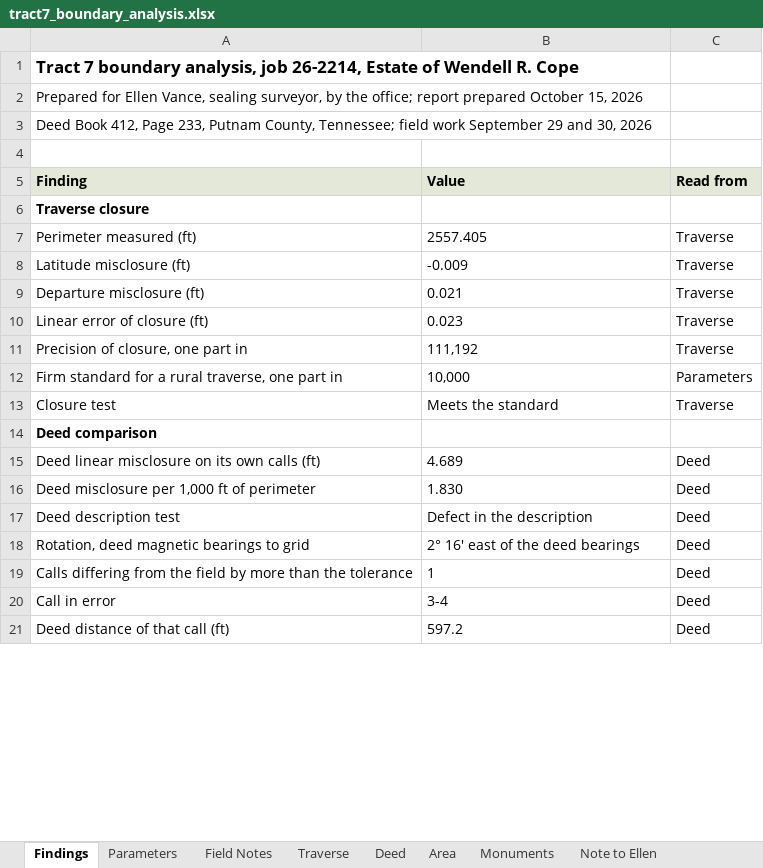
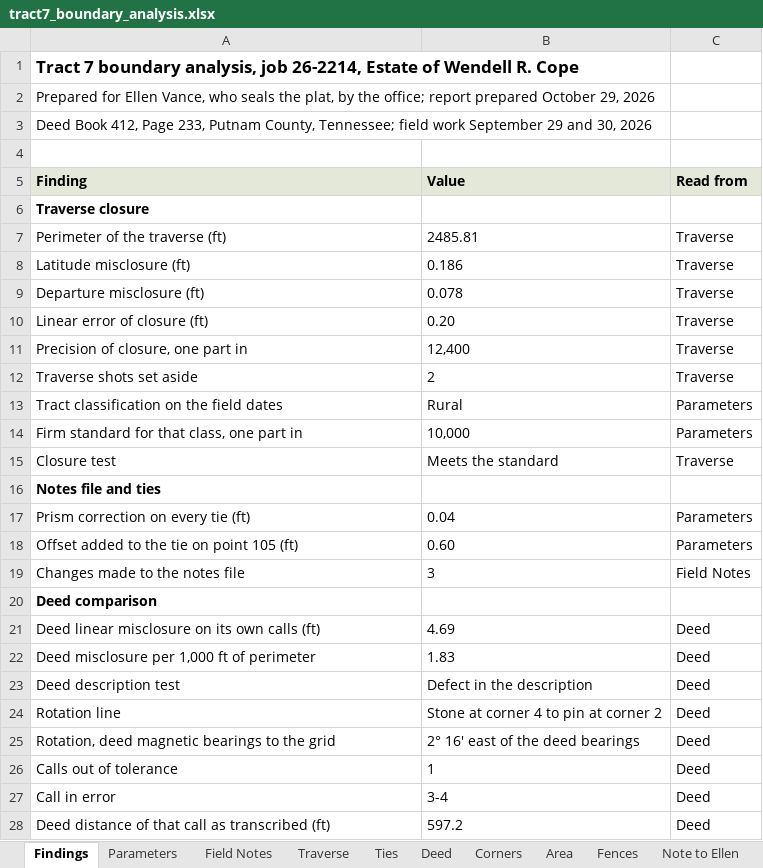
Before and after one commit to goatware-ai/snk-hazy, an Excel workbook: submissions/06-tract7-boundary-retracement/solution/tract7_boundary_analysis.xlsx, sheet Findings, drawn as a sheet; only a part is shown; values as stored, in another font and other column widths than the file's, no borders; removed rows and columns are numbered as before the commit, all else as after; the diff covers the shown part only; the diff names each change by its address in the sheet, - before the commit and + after, or states it on an @@ line.

Commit message:
fix submissions/06-tract7-boundary-retracement

```diff
--- a/submissions/06-tract7-boundary-retracement/solution/tract7_boundary_analysis.xlsx (sheet Findings)
+++ b/submissions/06-tract7-boundary-retracement/solution/tract7_boundary_analysis.xlsx (sheet Findings)
-sheet tab: Monuments
+sheet tab: Corners
+sheet tab: Ties
+sheet tab: Fences
@@ sheet tab order changed: Findings | Parameters | Field Notes | Traverse | Ties | Deed | Corners | Area | Fences | Note to Ellen @@
-A2 (Finding): …Ellen Vance, sealing surveyor, by the office; report prepared October 15, 2026
+A2 (Finding): …Ellen Vance, who seals the plat, by the office; report prepared October 29, 2026
-row 7: Perimeter measured (ft) | 2557.405 | Traverse
+row 7: Perimeter of the traverse (ft) | 2485.81 | Traverse
-B8 (Value): -0.009
+B8 (Value): 0.186
-B9 (Value): 0.021
+B9 (Value): 0.078
-B10 (Value): 0.023
+B10 (Value): 0.20
-B11 (Value): 111,192
+B11 (Value): 12,400
+row 12: Traverse shots set aside | 2 | Traverse
+row 13: Tract classification on the field dates | Rural | Parameters
-A14 (Finding): Firm standard for a rural traverse, one part in
+A14 (Finding): Firm standard for that class, one part in
+row 16: Notes file and ties
+row 17: Prism correction on every tie (ft) | 0.04 | Parameters
+row 18: Offset added to the tie on point 105 (ft) | 0.60 | Parameters
+row 19: Changes made to the notes file | 3 | Field Notes
-B21 (Value): 4.689
+B21 (Value): 4.69
-B22 (Value): 1.830
+B22 (Value): 1.83
+row 24: Rotation line | Stone at corner 4 to pin at corner 2 | Deed
-A25 (Finding): Rotation, deed magnetic bearings to grid
+A25 (Finding): Rotation, deed magnetic bearings to the grid
-A26 (Finding): Calls differing from the field by more than the tolerance
+A26 (Finding): Calls out of tolerance
-A28 (Finding): Deed distance of that call (ft)
+A28 (Finding): Deed distance of that call as transcribed (ft)
```
Also changed, not shown: 20 added rows, 4 removed rows and 5 edited cells elsewhere in this sheet, sheet Field Notes, sheet Traverse, sheet Corners, sheet Deed, sheet Parameters, sheet Area, 1 more sheet, formulas that keep their value, 16 other files.
